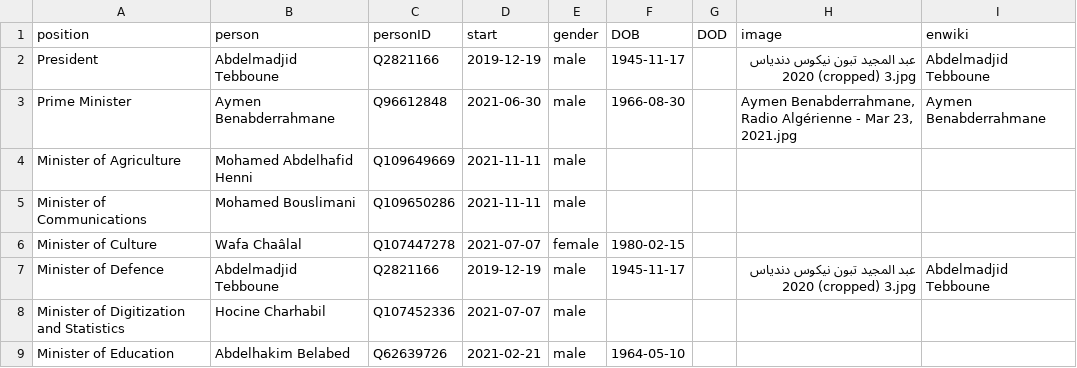
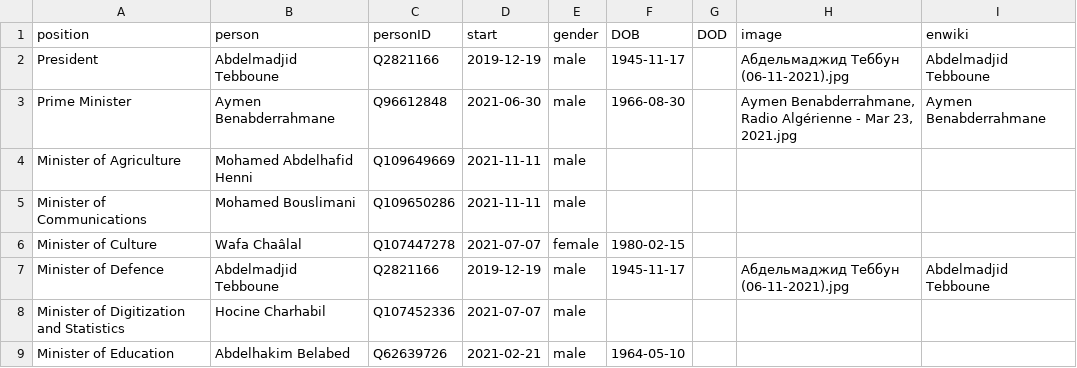
Before and after one commit to every-politician-scrapers/algeria-cabinet, a CSV file: html/current.csv, drawn as a sheet; only a part is shown.

Commit message:
HTML update

```diff
--- a/html/current.csv
+++ b/html/current.csv
@@ -1,3 +1,3 @@
 position,person,personID,start,gender,DOB,DOD,image,enwiki
-President,Abdelmadjid Tebboune,Q2821166,2019-12-19,male,1945-11-17,,عبد المجيد تبون نيكوس دندياس 2020 (cropped) 3.jpg,Abdelmadjid Tebboune
+President,Abdelmadjid Tebboune,Q2821166,2019-12-19,male,1945-11-17,,Абдельмаджид Теббун (06-11-2021).jpg,Abdelmadjid Tebboune
 Prime Minister,Aymen Benabderrahmane,Q96612848,2021-06-30,male,1966-08-30,,"Aymen Benabderrahmane, Radio Algérienne - Mar 23, 2021.jpg",Aymen Benabderrahmane
@@ -6,3 +6,3 @@ Minister of Communications,Mohamed Bouslimani,Q109650286,2021-11-11,male,,,,
 Minister of Culture,Wafa Chaâlal,Q107447278,2021-07-07,female,1980-02-15,,,
-Minister of Defence,Abdelmadjid Tebboune,Q2821166,2019-12-19,male,1945-11-17,,عبد المجيد تبون نيكوس دندياس 2020 (cropped) 3.jpg,Abdelmadjid Tebboune
+Minister of Defence,Abdelmadjid Tebboune,Q2821166,2019-12-19,male,1945-11-17,,Абдельмаджид Теббун (06-11-2021).jpg,Abdelmadjid Tebboune
 Minister of Digitization and Statistics,Hocine Charhabil,Q107452336,2021-07-07,male,,,,
```
